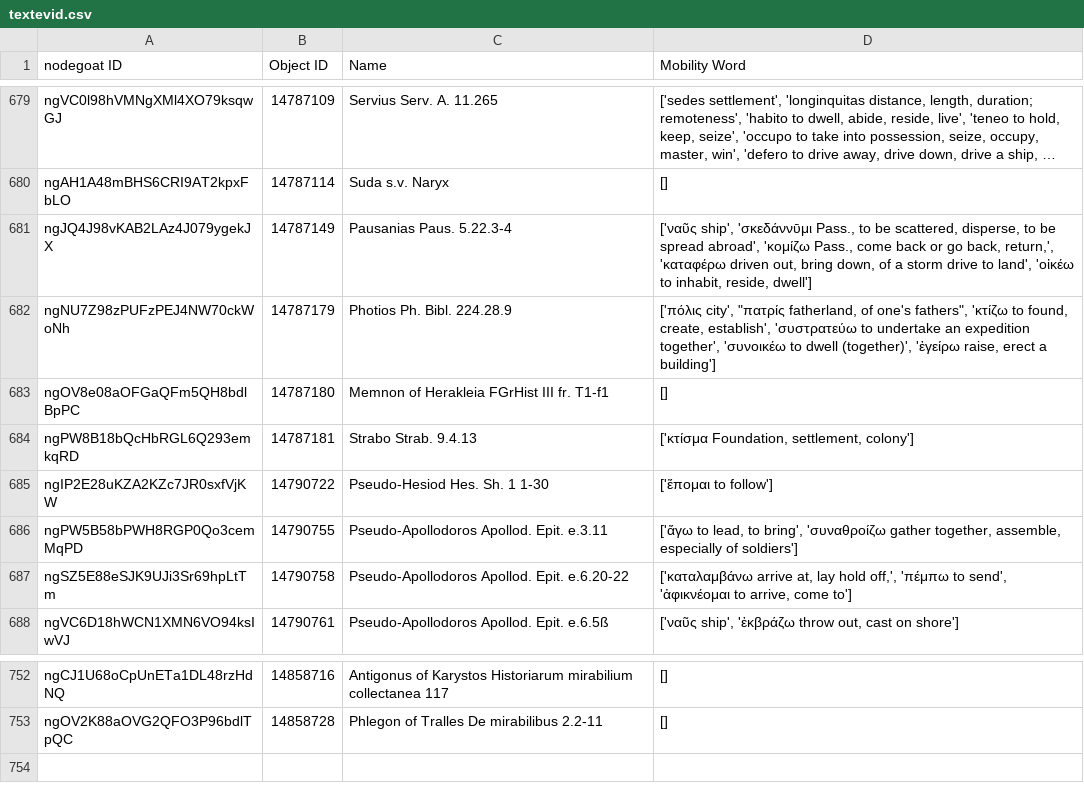
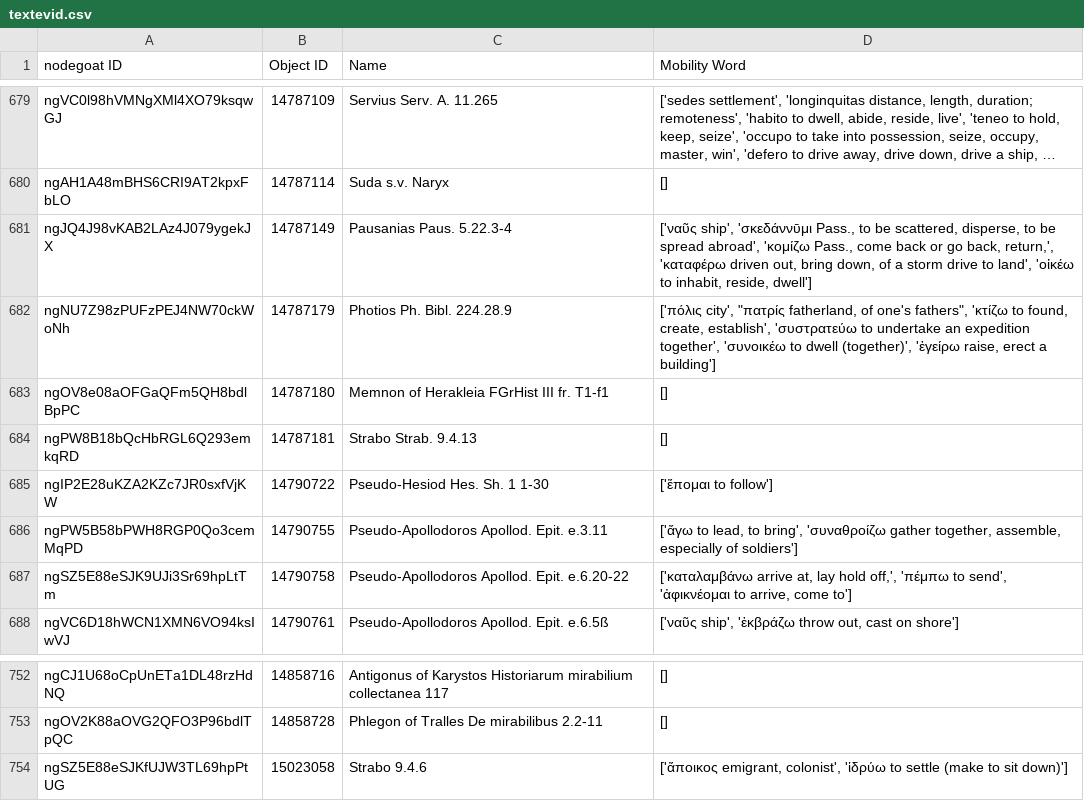
Before and after one commit to pyzmark/migmag, a CSV file: textevid.csv, drawn as a sheet; only a part is shown, gaps mark what is left out; long unchanged cells end in ….

```diff
--- a/textevid.csv
+++ b/textevid.csv
@@ -683,3 +683,3 @@ ngNU7Z98zPUFzPEJ4NW70ckWoNh,14787179,Photios Ph. Bibl. 224.28.9,"['πόλις ci
 ngOV8e08aOFGaQFm5QH8bdlBpPC,14787180,Memnon of Herakleia FGrHist III fr. T1-f1,[]
-ngPW8B18bQcHbRGL6Q293emkqRD,14787181,Strabo Strab. 9.4.13,"['κτίσμα Foundation, settlement, colony']"
+ngPW8B18bQcHbRGL6Q293emkqRD,14787181,Strabo Strab. 9.4.13,[]
 ngIP2E28uKZA2KZc7JR0sxfVjKW,14790722,Pseudo-Hesiod Hes. Sh. 1 1-30,['ἕπομαι to follow']
@@ -753 +753,2 @@ ngCJ1U68oCpUnETa1DL48rzHdNQ,14858716,Antigonus of Karystos Historiarum mirabiliu
 ngOV2K88aOVG2QFO3P96bdlTpQC,14858728,Phlegon of Tralles De mirabilibus 2.2-11,[]
+ngSZ5E88eSJKfUJW3TL69hpPtUG,15023058,Strabo 9.4.6,"['ἄποικος emigrant, colonist', 'ἱδρύω to settle (make to sit down)']"
```
Also changed, not shown: mythjour.csv, places.csv, 5 other files.
